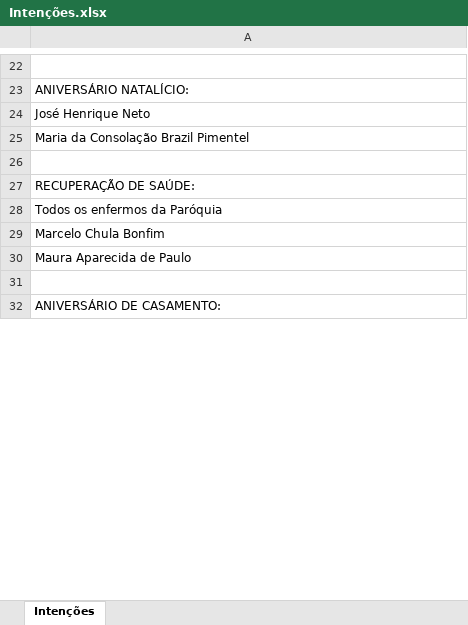
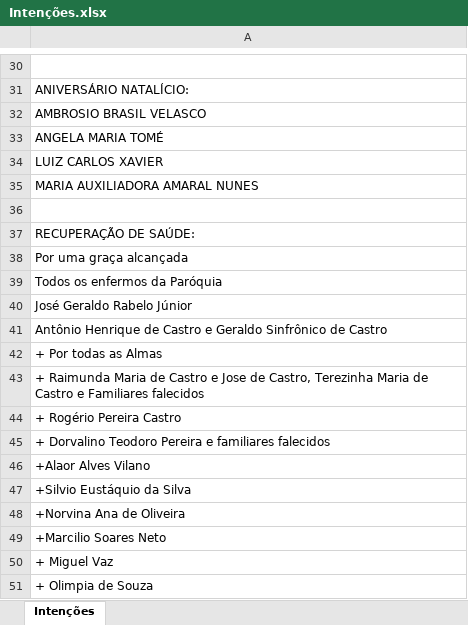
Before and after one commit to rafa16w34/Intencoes-missa, an Excel workbook: Intenções.xlsx, sheet Intenções, drawn as a sheet; only a part is shown, gaps mark what is left out; the shorter side is filled out with more unchanged rows; values as stored, in another font and other column widths than the file's, no borders; addresses are those after the commit; the diff covers the shown part only; the diff names each change by its address in the sheet, - before the commit and + after, or states it on an @@ line.

```diff
--- a/Intenções.xlsx (sheet Intenções)
+++ b/Intenções.xlsx (sheet Intenções)
-A32: José Henrique Neto
+A32: AMBROSIO BRASIL VELASCO
-A33: Maria da Consolação Brazil Pimentel
+A33: ANGELA MARIA TOMÉ
+row 34: LUIZ CARLOS XAVIER
+row 35: MARIA AUXILIADORA AMARAL NUNES
+row 38: Por uma graça alcançada
-A40: Marcelo Chula Bonfim
+A40: José Geraldo Rabelo Júnior
-A41: Maura Aparecida de Paulo
+A41: Antônio Henrique de Castro e Geraldo Sinfrônico de Castro
+row 42: + Por todas as Almas
+row 43: + Raimunda Maria de Castro e Jose de Castro, Terezinha Maria de Castro e Familiares falecidos
+row 44: + Rogério Pereira Castro
+row 45: + Dorvalino Teodoro Pereira e familiares falecidos
+row 46: +Alaor Alves Vilano
+row 47: +Silvio Eustáquio da Silva
-row 42: +Norvina Ana de Oliveira
+row 48: +Norvina Ana de Oliveira
+row 49: +Marcilio Soares Neto
+row 50: + Miguel Vaz
-row 47: + Olimpia de Souza
+row 51: + Olimpia de Souza
```
Also changed, not shown: 23 added rows, 18 removed rows, 1 moved row and 12 edited cells elsewhere in this sheet, 5 other files.
